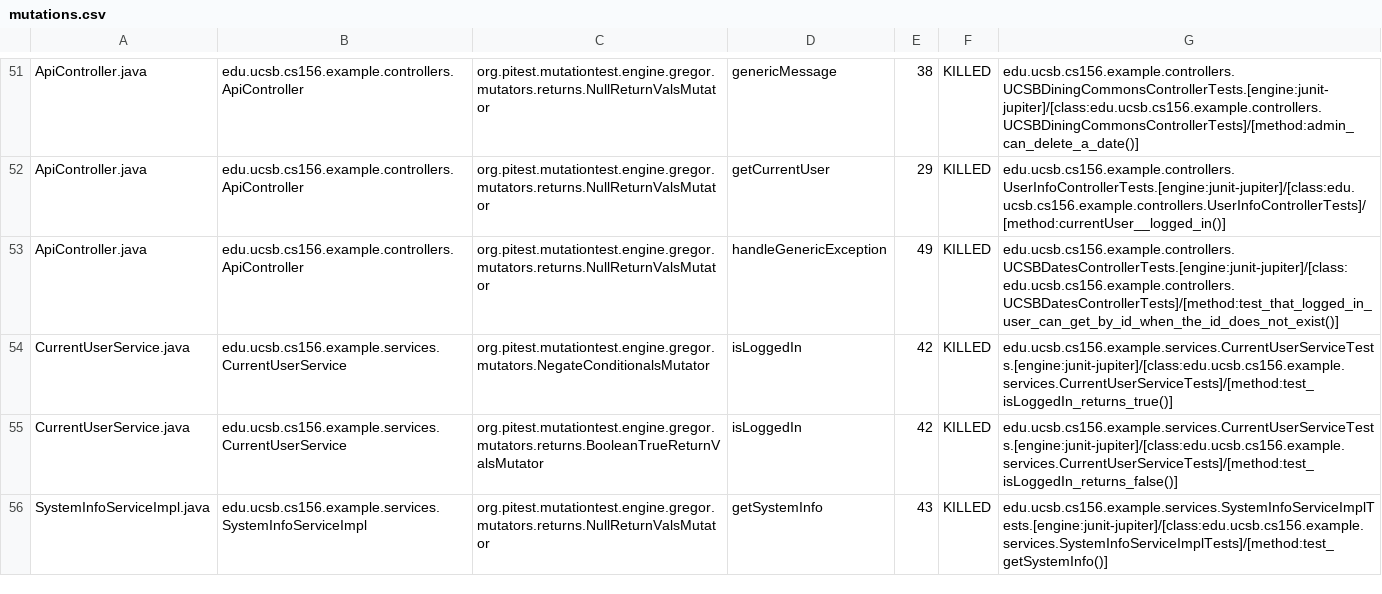
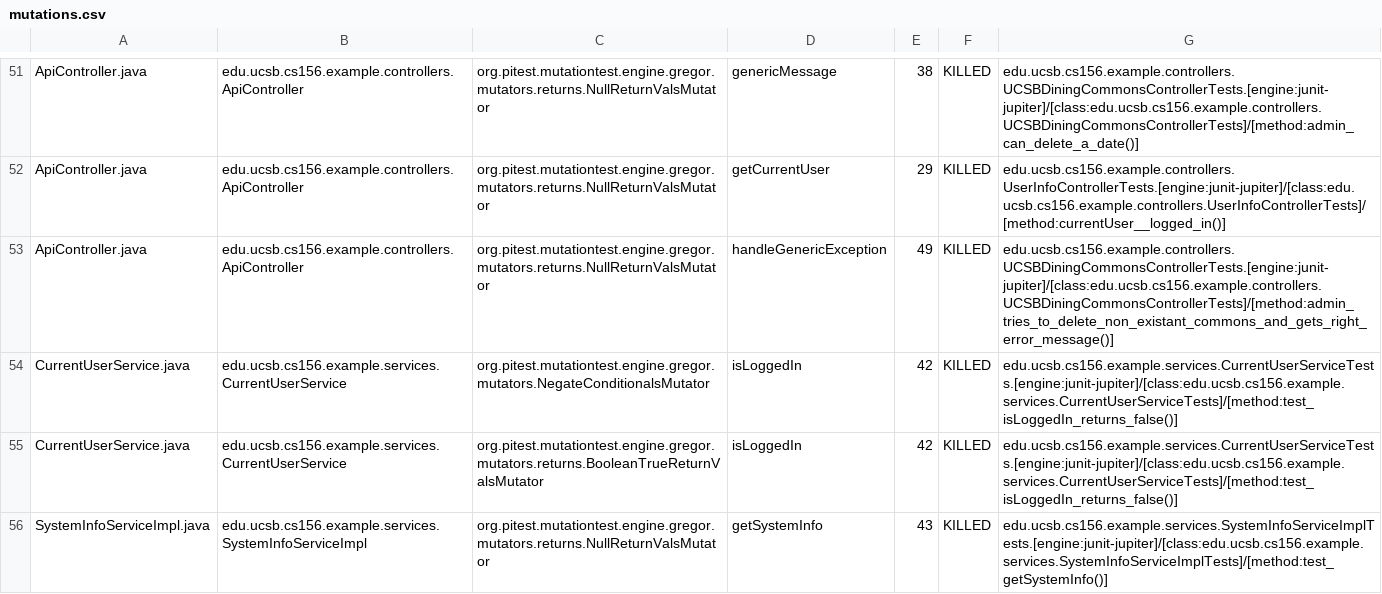
Before and after one commit to ucsb-cs156/template-spring-react, a CSV file: prs/7/pitest/mutations.csv, drawn as a sheet; only a part is shown, gaps mark what is left out.

Commit message:
Deploying to gh-pages from @ ucsb-cs156/template-spring-react@349d37ab7afd196dc9a3020f5bd78134739387d3 🚀

```diff
--- a/prs/7/pitest/mutations.csv
+++ b/prs/7/pitest/mutations.csv
@@ -52,4 +52,4 @@ ApiController.java,edu.ucsb.cs156.example.controllers.ApiController,org.pitest.m
 ApiController.java,edu.ucsb.cs156.example.controllers.ApiController,org.pitest.mutationtest.engine.gregor.mutators.returns.NullReturnValsMutator,getCurrentUser,29,KILLED,edu.ucsb.cs156.example.controllers.UserInfoControllerTests.[engine:junit-jupiter]/[class:edu.ucsb.cs156.example.controllers.UserInfoControllerTests]/[method:currentUser__logged_in()]
-ApiController.java,edu.ucsb.cs156.example.controllers.ApiController,org.pitest.mutationtest.engine.gregor.mutators.returns.NullReturnValsMutator,handleGenericException,49,KILLED,edu.ucsb.cs156.example.controllers.UCSBDatesControllerTests.[engine:junit-jupiter]/[class:edu.ucsb.cs156.example.controllers.UCSBDatesControllerTests]/[method:test_that_logged_in_user_can_get_by_id_when_the_id_does_not_exist()]
-CurrentUserService.java,edu.ucsb.cs156.example.services.CurrentUserService,org.pitest.mutationtest.engine.gregor.mutators.NegateConditionalsMutator,isLoggedIn,42,KILLED,edu.ucsb.cs156.example.services.CurrentUserServiceTests.[engine:junit-jupiter]/[class:edu.ucsb.cs156.example.services.CurrentUserServiceTests]/[method:test_isLoggedIn_returns_true()]
+ApiController.java,edu.ucsb.cs156.example.controllers.ApiController,org.pitest.mutationtest.engine.gregor.mutators.returns.NullReturnValsMutator,handleGenericException,49,KILLED,edu.ucsb.cs156.example.controllers.UCSBDiningCommonsControllerTests.[engine:junit-jupiter]/[class:edu.ucsb.cs156.example.controllers.UCSBDiningCommonsControllerTests]/[method:admin_tries_to_delete_non_existant_commons_and_gets_right_error_message()]
+CurrentUserService.java,edu.ucsb.cs156.example.services.CurrentUserService,org.pitest.mutationtest.engine.gregor.mutators.NegateConditionalsMutator,isLoggedIn,42,KILLED,edu.ucsb.cs156.example.services.CurrentUserServiceTests.[engine:junit-jupiter]/[class:edu.ucsb.cs156.example.services.CurrentUserServiceTests]/[method:test_isLoggedIn_returns_false()]
 CurrentUserService.java,edu.ucsb.cs156.example.services.CurrentUserService,org.pitest.mutationtest.engine.gregor.mutators.returns.BooleanTrueReturnValsMutator,isLoggedIn,42,KILLED,edu.ucsb.cs156.example.services.CurrentUserServiceTests.[engine:junit-jupiter]/[class:edu.ucsb.cs156.example.services.CurrentUserServiceTests]/[method:test_isLoggedIn_returns_false()]
```
Also changed, not shown: 11 other files.
